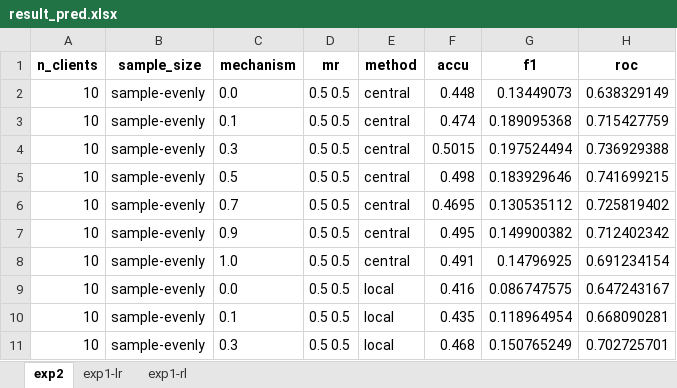
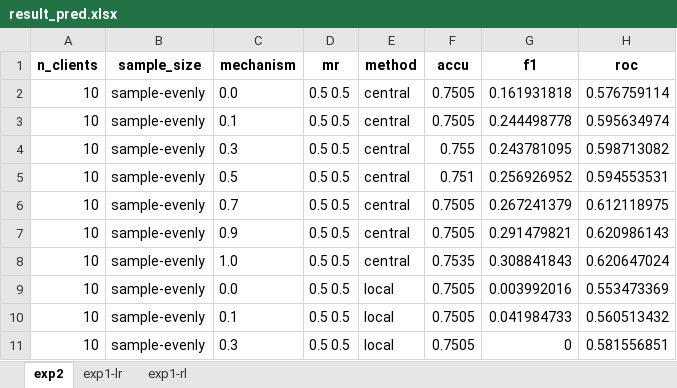
Before and after one commit to sitaomin1994/federated_imputation, an Excel workbook: result_pred.xlsx, sheet exp2, drawn as a sheet; only a part is shown; values as stored, in another font and other column widths than the file's, no borders; the diff covers the shown part only; the diff names each change by its address in the sheet, - before the commit and + after, or states it on an @@ line.

```diff
--- a/result_pred.xlsx (sheet exp2)
+++ b/result_pred.xlsx (sheet exp2)
-F2 (accu): 0.448
+F2 (accu): 0.7505
-G2 (f1): 0.13449073
+G2 (f1): 0.161931818
-H2 (roc): 0.638329149
+H2 (roc): 0.576759114
-F3 (accu): 0.474
+F3 (accu): 0.7505
-G3 (f1): 0.189095368
+G3 (f1): 0.244498778
-H3 (roc): 0.715427759
+H3 (roc): 0.595634974
-F4 (accu): 0.5015
+F4 (accu): 0.755
-G4 (f1): 0.197524494
+G4 (f1): 0.243781095
-H4 (roc): 0.736929388
+H4 (roc): 0.598713082
-F5 (accu): 0.498
+F5 (accu): 0.751
-G5 (f1): 0.183929646
+G5 (f1): 0.256926952
-H5 (roc): 0.741699215
+H5 (roc): 0.594553531
-F6 (accu): 0.4695
+F6 (accu): 0.7505
-G6 (f1): 0.130535112
+G6 (f1): 0.267241379
-H6 (roc): 0.725819402
+H6 (roc): 0.612118975
-F7 (accu): 0.495
+F7 (accu): 0.7505
-G7 (f1): 0.149900382
+G7 (f1): 0.291479821
-H7 (roc): 0.712402342
+H7 (roc): 0.620986143
-F8 (accu): 0.491
+F8 (accu): 0.7535
-G8 (f1): 0.14796925
+G8 (f1): 0.308841843
-H8 (roc): 0.691234154
+H8 (roc): 0.620647024
-F9 (accu): 0.416
+F9 (accu): 0.7505
-G9 (f1): 0.086747575
+G9 (f1): 0.003992016
-H9 (roc): 0.647243167
+H9 (roc): 0.553473369
-F10 (accu): 0.435
+F10 (accu): 0.7505
-G10 (f1): 0.118964954
+G10 (f1): 0.041984733
-H10 (roc): 0.668090281
+H10 (roc): 0.560513432
-F11 (accu): 0.468
+F11 (accu): 0.7505
-G11 (f1): 0.150765249
+G11 (f1): 0
-H11 (roc): 0.702725701
+H11 (roc): 0.581556851
```
Also changed, not shown: 96 edited cells elsewhere in this sheet, sheet exp1-lr, sheet exp1-rl, 8 other files.
